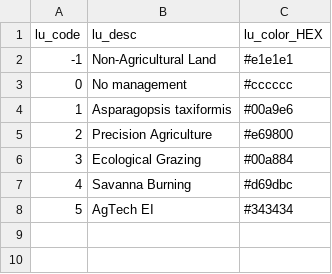
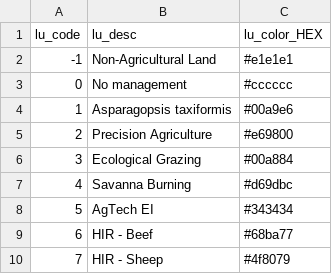
Before and after one commit to land-use-trade-offs/luto-2.0, a CSV file: luto/tools/report/Assets/ammap_colors.csv, drawn as a sheet; the diff names each change by its address in the sheet, - before the commit and + after, or states it on an @@ line.

Commit message:
fix: add colors to HIR beef/sheep

```diff
--- a/luto/tools/report/Assets/ammap_colors.csv
+++ b/luto/tools/report/Assets/ammap_colors.csv
+row 9: 6 | HIR - Beef | #68ba77
+row 10: 7 | HIR - Sheep | #4f8079
```
Also changed, not shown: luto/tools/report/Assets/non_ag_colors.csv, 2 other files.
